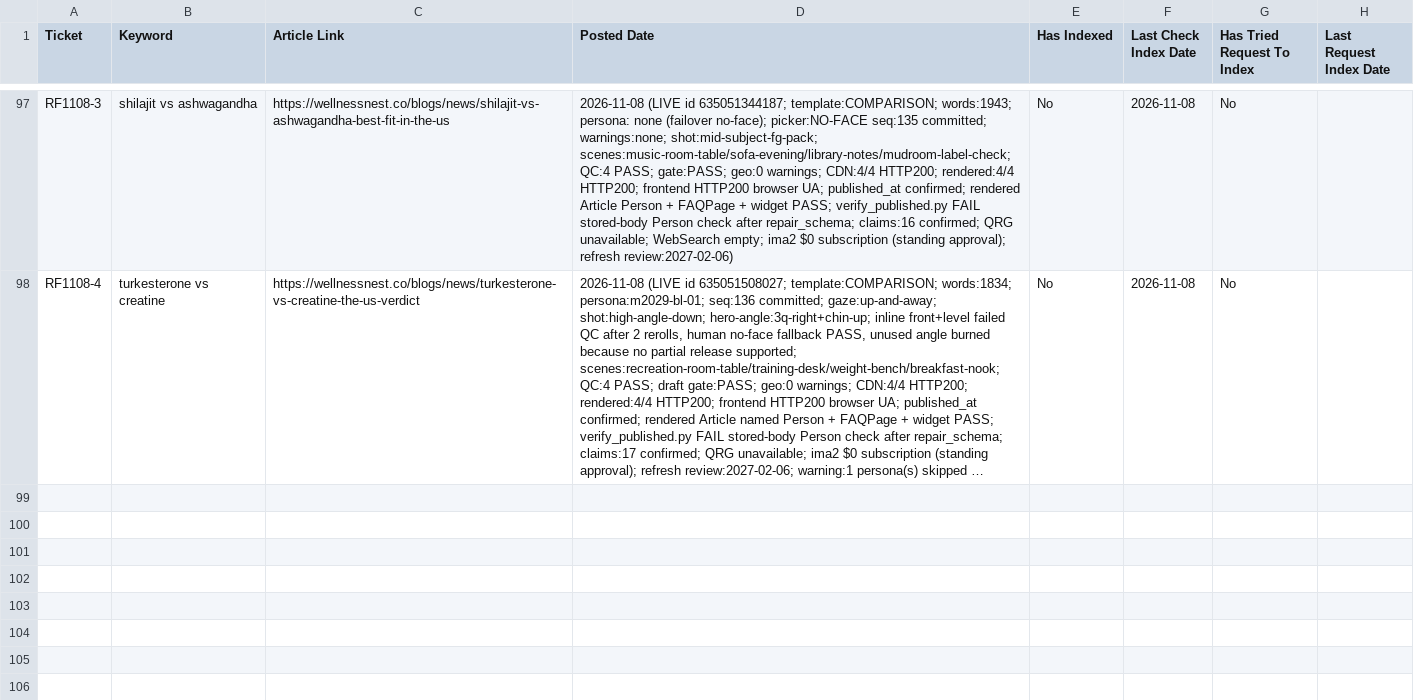
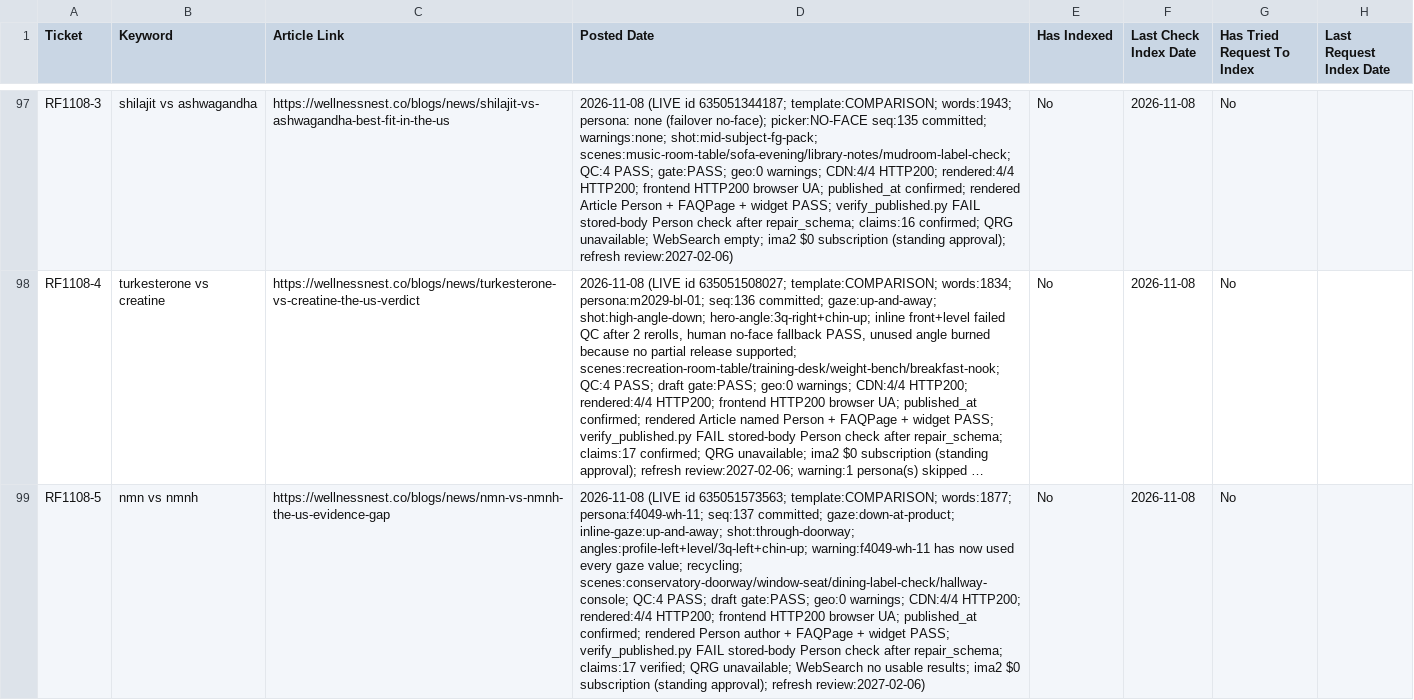
Before and after one commit to tuanquang269/genseo, a CSV file: PUBLISHED_ARTICLES_TRACKER.csv, drawn as a sheet; only a part is shown, gaps mark what is left out; long unchanged cells end in …; the diff names each change by its address in the sheet, - before the commit and + after, or states it on an @@ line.

```diff
--- a/PUBLISHED_ARTICLES_TRACKER.csv
+++ b/PUBLISHED_ARTICLES_TRACKER.csv
+row 99: RF1108-5 | nmn vs nmnh | https://wellnessnest.co/blogs/news/nmn-vs-nmnh-the-us-evidence-gap | 2026-11-08 (LIVE id 635051573563; template:COMPARISON; words:1877; persona:f4049-wh-11; seq:137 committed; gaze:down-at-product; inline-gaze:up-and-away; shot:through-doorway; angles:profile-left+level/3q-left+chin-up; warning:f4049-wh-11 has now used every gaze value; recycling; scenes:conservatory-doorway/window-seat/dining-label-check/hallway-console; QC:4 PASS; draft gate:PASS; geo:0 warnings; CDN:4/4 HTTP200; rendered:4/4 HTTP200; frontend HTTP200 browser UA; published_at confirmed; rendered Person author + FAQPage + widget PASS; verify_published.py FAIL stored-body Person check after repair_schema; claims:17 verified; QRG unavailable; WebSearch no usable results; ima2 $0 subscription (standing approval); refresh review:2027-02-06) | No | 2026-11-08 | No
```
Also changed, not shown: 8 other files.
